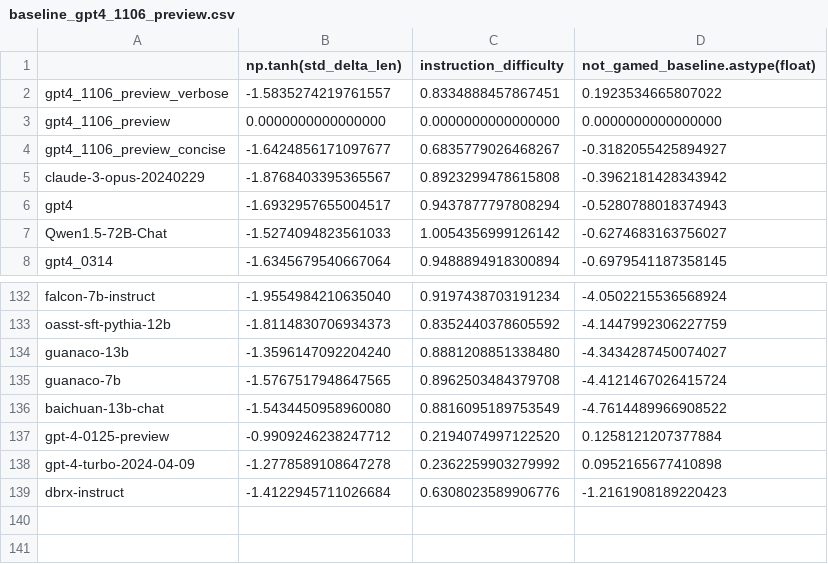
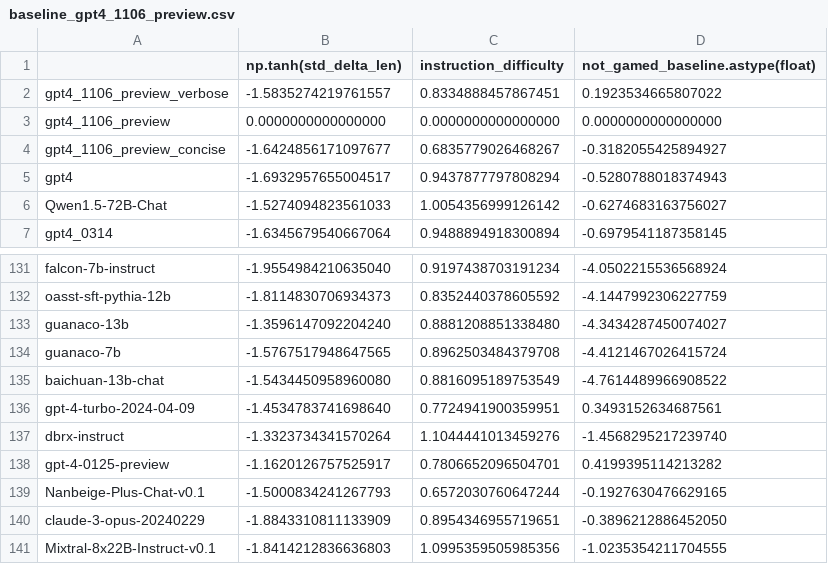
Before and after one commit to tatsu-lab/alpaca_eval, a CSV file: src/alpaca_eval/metrics/weights/weighted_alpaca_eval_gpt4_turbo/length_controlled_v1/baseline_gpt4_1106_preview.csv, drawn as a sheet; only a part is shown, gaps mark what is left out.

Commit message:
[BUG] revert to GPT4 preview 1106 (#283)
* [BUG] revert all models to evaluation with preview.

* [BUG] revert all models to evaluation with preview.

* [BUG] revert all models to evaluation with preview.

* [ENH] add mistral 22

* clean

```diff
--- a/src/alpaca_eval/metrics/weights/weighted_alpaca_eval_gpt4_turbo/length_controlled_v1/baseline_gpt4_1106_preview.csv
+++ b/src/alpaca_eval/metrics/weights/weighted_alpaca_eval_gpt4_turbo/length_controlled_v1/baseline_gpt4_1106_preview.csv
@@ -4,3 +4,2 @@ gpt4_1106_preview,0.0000000000000000,0.0000000000000000,0.0000000000000000
 gpt4_1106_preview_concise,-1.6424856171097677,0.6835779026468267,-0.3182055425894927
-claude-3-opus-20240229,-1.8768403395365567,0.8923299478615808,-0.3962181428343942
 gpt4,-1.6932957655004517,0.9437877797808294,-0.5280788018374943
@@ -136,4 +135,7 @@ guanaco-7b,-1.5767517948647565,0.8962503484379708,-4.4121467026415724
 baichuan-13b-chat,-1.5434450958960080,0.8816095189753549,-4.7614489966908522
-gpt-4-0125-preview,-0.9909246238247712,0.2194074997122520,0.1258121207377884
-gpt-4-turbo-2024-04-09,-1.2778589108647278,0.2362259903279992,0.0952165677410898
-dbrx-instruct,-1.4122945711026684,0.6308023589906776,-1.2161908189220423
+gpt-4-turbo-2024-04-09,-1.4534783741698640,0.7724941900359951,0.3493152634687561
+dbrx-instruct,-1.3323734341570264,1.1044441013459276,-1.4568295217239740
+gpt-4-0125-preview,-1.1620126757525917,0.7806652096504701,0.4199395114213282
+Nanbeige-Plus-Chat-v0.1,-1.5000834241267793,0.6572030760647244,-0.1927630476629165
+claude-3-opus-20240229,-1.8843310811133909,0.8954346955719651,-0.3896212886452050
+Mixtral-8x22B-Instruct-v0.1,-1.8414212836636803,1.0995359505985356,-1.0235354211704555
```
Also changed, not shown: src/alpaca_eval/leaderboards/data_AlpacaEval_2/weighted_alpaca_eval_gpt4_turbo_leaderboard.csv, 21 other files.
